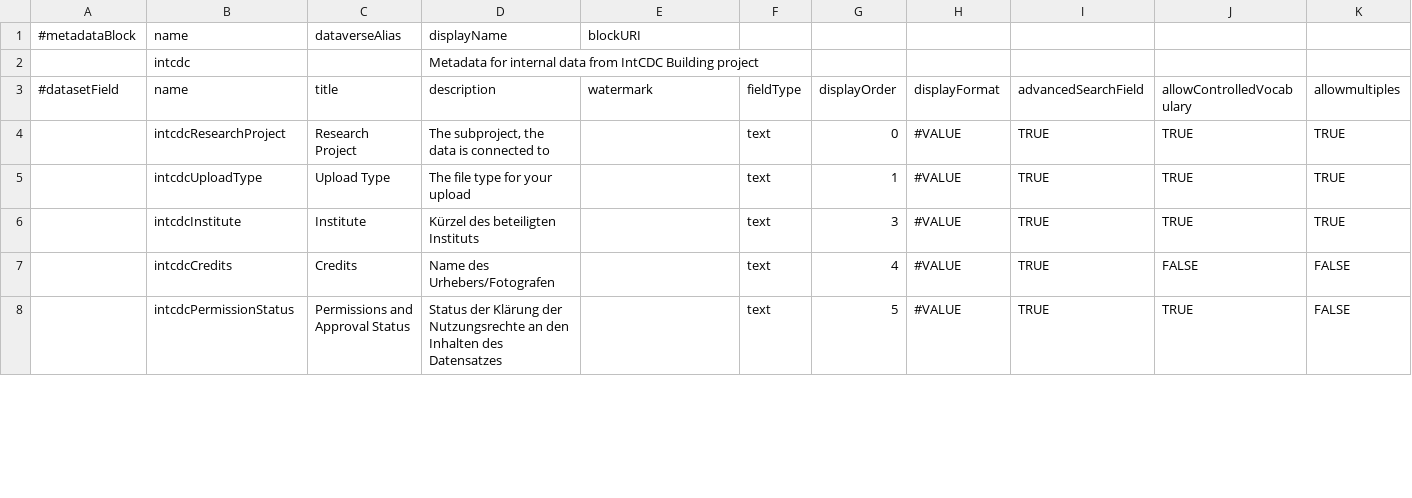
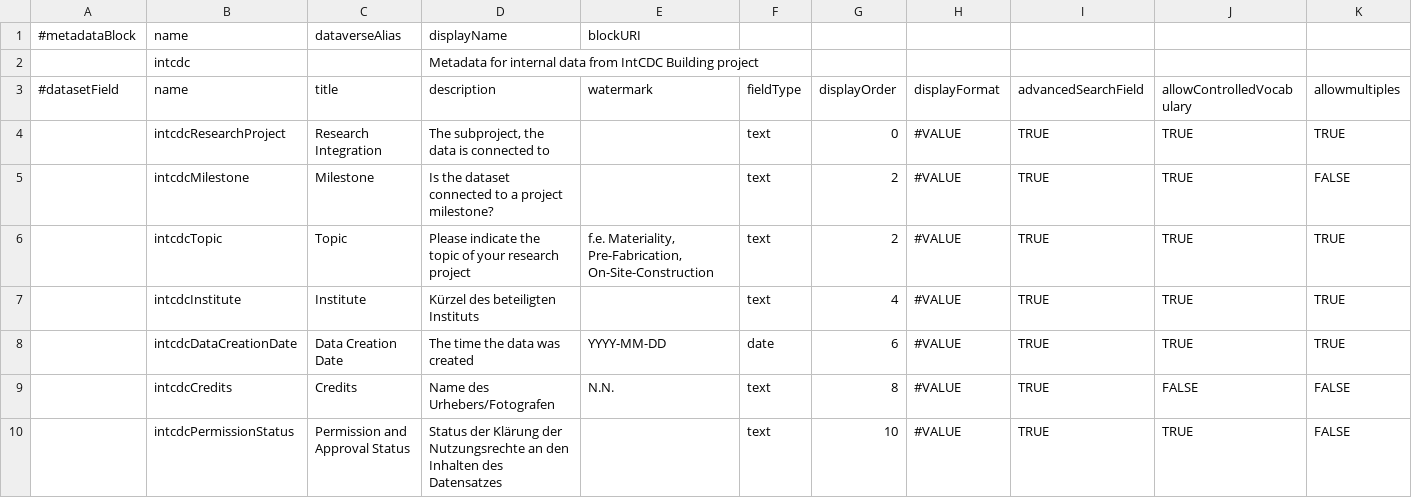
Before and after one commit to izus-fokus/darus-metadata-blocks, a TSV file: intcdc.tsv, drawn as a sheet; only a part is shown; addresses are those after the commit; rows hold the shown columns only; the diff covers the shown part only; the diff names each change by its address in the sheet, - before the commit and + after, or states it on an @@ line.

Commit message:
adjusted intcdc block according to Lenis comments

```diff
--- a/intcdc.tsv
+++ b/intcdc.tsv
-C4 (title): Research Project
+C4 (title): Research Integration
+row 5:  | intcdcMilestone | Milestone | Is the dataset connected to a project milestone? |  | text | 2 | #VALUE | TRUE | TRUE | FALSE
-B6 (name): intcdcUploadType
+B6 (name): intcdcTopic
-C6 (title): Upload Type
+C6 (title): Topic
-D6 (description): The file type for your upload
+D6 (description): Please indicate the topic of your research project
-E6 (watermark): (empty)
+E6 (watermark): f.e. Materiality, Pre-Fabrication, On-Site-Construction
-G6 (displayOrder): 1
+G6 (displayOrder): 2
-G7 (displayOrder): 3
+G7 (displayOrder): 4
+row 8:  | intcdcDataCreationDate | Data Creation Date | The time the data was created | YYYY-MM-DD | date | 6 | #VALUE | TRUE | TRUE | TRUE
-E9 (watermark): (empty)
+E9 (watermark): N.N.
-G9 (displayOrder): 4
+G9 (displayOrder): 8
-C10 (title): Permissions and Approval Status
+C10 (title): Permission and Approval Status
-G10 (displayOrder): 5
+G10 (displayOrder): 10
```
Also changed, not shown: 4 added rows, 4 removed rows and 17 edited cells elsewhere in this file.
